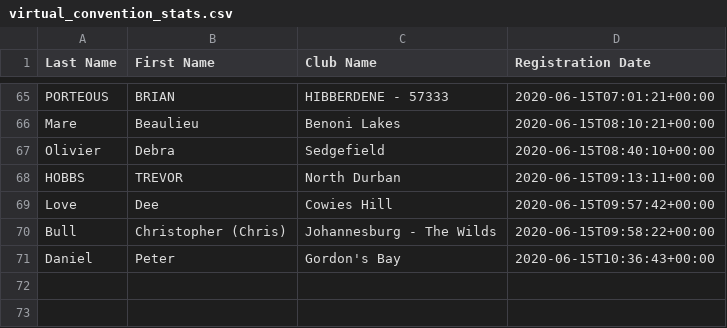
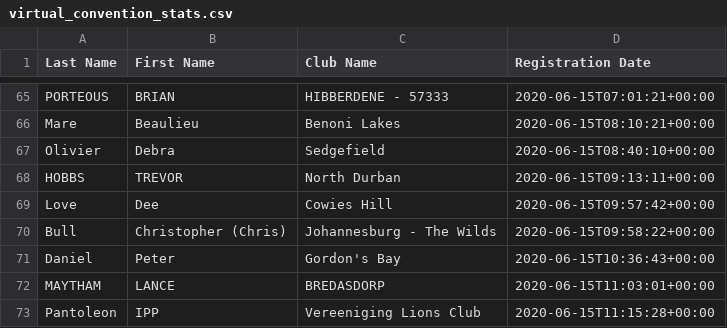
Before and after one commit to kimvanwyk/md410_2021_conv_website, a CSV file: static/docs/virtual_convention_stats.csv, drawn as a sheet; only a part is shown, gaps mark what is left out.

Commit message:
Registree stats backup on Mon Jun 15 13:19:44 SAST 2020

```diff
--- a/static/docs/virtual_convention_stats.csv
+++ b/static/docs/virtual_convention_stats.csv
@@ -71 +71,3 @@ Bull;Christopher (Chris);Johannesburg - The Wilds;2020-06-15T09:58:22+00:00
 Daniel;Peter;Gordon's Bay;2020-06-15T10:36:43+00:00
+MAYTHAM;LANCE;BREDASDORP;2020-06-15T11:03:01+00:00
+Pantoleon;IPP;Vereeniging Lions Club;2020-06-15T11:15:28+00:00
```
Also changed, not shown: 2 other files.
